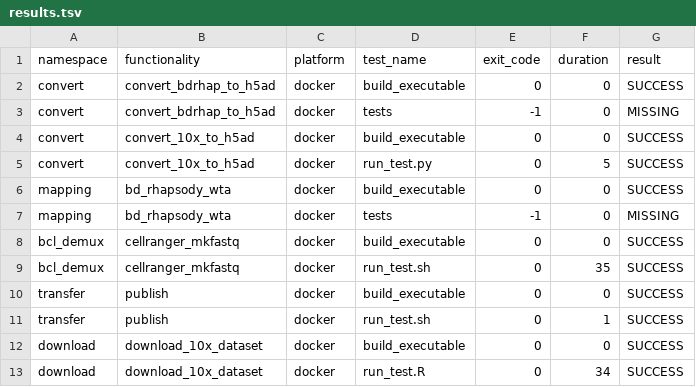
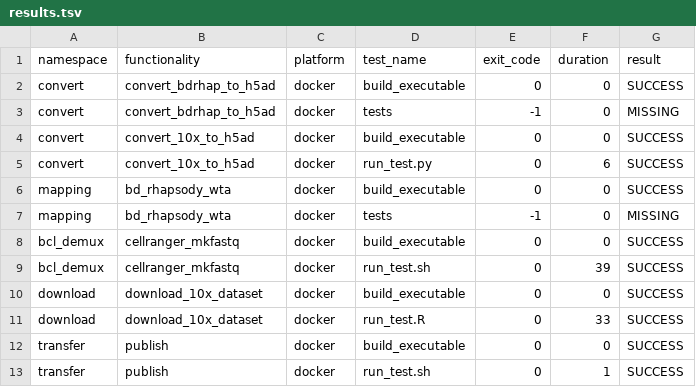
Before and after one commit to openpipelines-bio/openpipeline, a TSV file: check_results/results.tsv, drawn as a sheet.

```diff
--- a/check_results/results.tsv
+++ b/check_results/results.tsv
@@ -4,3 +4,3 @@ convert	convert_bdrhap_to_h5ad	docker	tests	-1	0	MISSING
 convert	convert_10x_to_h5ad	docker	build_executable	0	0	SUCCESS
-convert	convert_10x_to_h5ad	docker	run_test.py	0	5	SUCCESS
+convert	convert_10x_to_h5ad	docker	run_test.py	0	6	SUCCESS
 mapping	bd_rhapsody_wta	docker	build_executable	0	0	SUCCESS
@@ -8,6 +8,6 @@ mapping	bd_rhapsody_wta	docker	tests	-1	0	MISSING
 bcl_demux	cellranger_mkfastq	docker	build_executable	0	0	SUCCESS
-bcl_demux	cellranger_mkfastq	docker	run_test.sh	0	35	SUCCESS
+bcl_demux	cellranger_mkfastq	docker	run_test.sh	0	39	SUCCESS
+download	download_10x_dataset	docker	build_executable	0	0	SUCCESS
+download	download_10x_dataset	docker	run_test.R	0	33	SUCCESS
 transfer	publish	docker	build_executable	0	0	SUCCESS
 transfer	publish	docker	run_test.sh	0	1	SUCCESS
-download	download_10x_dataset	docker	build_executable	0	0	SUCCESS
-download	download_10x_dataset	docker	run_test.R	0	34	SUCCESS
```
Also changed, not shown: 13 other files.
